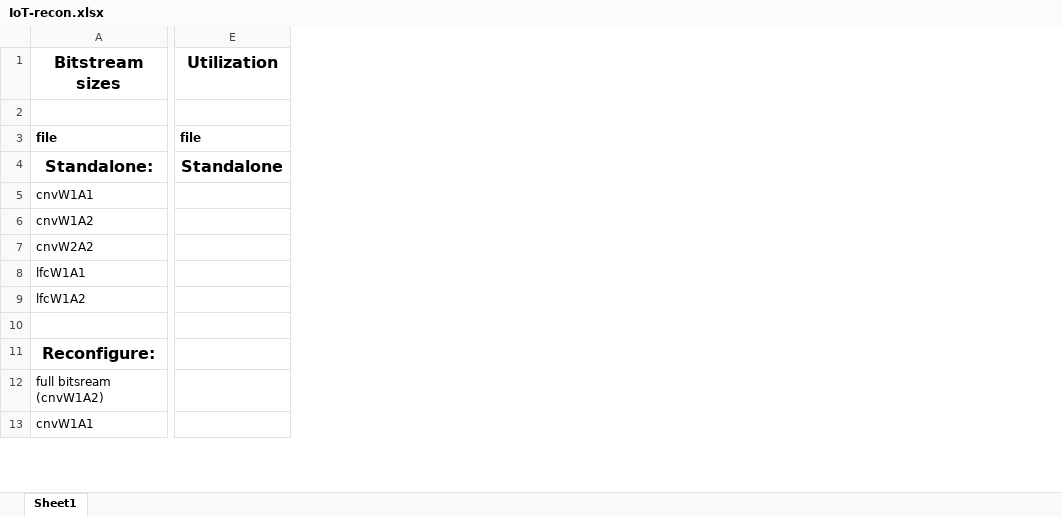
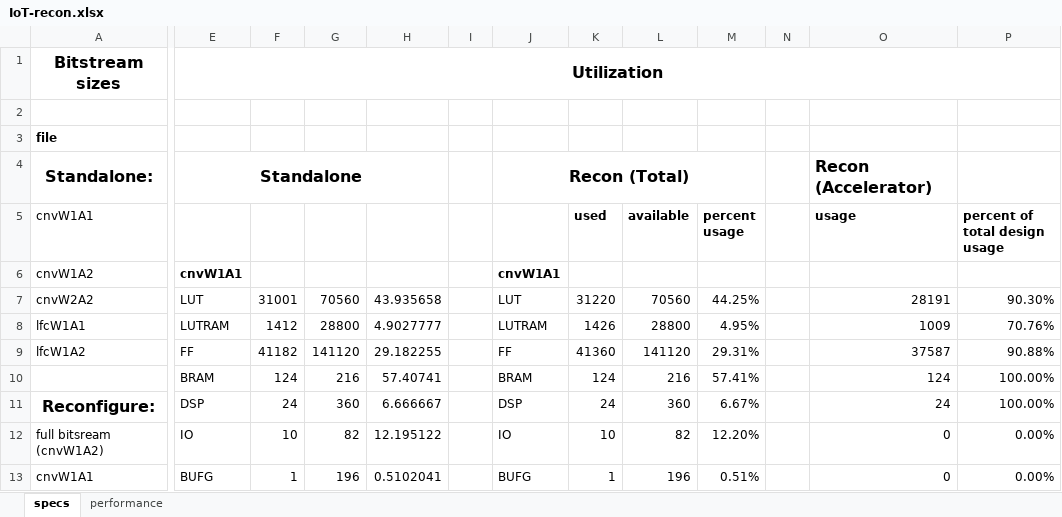
Before and after one commit to gilamonsterz/IoT-Recon, an Excel workbook: IoT-recon.xlsx, sheet specs, drawn as a sheet; only a part is shown, gaps mark what is left out; values as stored, in another font and other column widths than the file's, no borders; removed rows and columns are numbered as before the commit, all else as after; rows hold the shown columns only; the diff covers the shown part only; the diff names each change by its address in the sheet, - before the commit and + after, or states it on an @@ line.

Commit message:
spreadsheet updates

```diff
--- a/IoT-recon.xlsx (sheet specs)
+++ b/IoT-recon.xlsx (sheet specs)
-sheet tab: Sheet1
+sheet tab: specs
+sheet tab: performance
-column E, rows 1-4: Utilization |  | file | Standalone
+column E, rows 1-13: Utilization |  |  | Standalone |  | cnvW1A1 | LUT | LUTRAM | FF | BRAM | DSP | IO | BUFG
+column F, rows 7-13: 31001 | 1412 | 41182 | 124 | 24 | 10 | 1
+column G, rows 7-13: 70560 | 28800 | 141120 | 216 | 360 | 82 | 196
+column H, rows 7-13: 43.935658 | 4.9027777 | 29.182255 | 57.40741 | 6.666667 | 12.195122 | 0.5102041
+column I, empty
+column J, rows 4-13: Recon (Total) |  | cnvW1A1 | LUT | LUTRAM | FF | BRAM | DSP | IO | BUFG
+column K (used), rows 7-13: 31220 | 1426 | 41360 | 124 | 24 | 10 | 1
+column L (available), rows 7-13: 70560 | 28800 | 141120 | 216 | 360 | 82 | 196
+column M (percent usage), rows 7-13: 44.25% | 4.95% | 29.31% | 57.41% | 6.67% | 12.20% | 0.51%
+column N, empty
+column O (usage), row 4: Recon (Accelerator); rows 7-13: 28191 | 1009 | 37587 | 124 | 24 | 0 | 0
+column P (percent of total design usage), rows 7-13: 90.30% | 70.76% | 90.88% | 100.00% | 100.00% | 0.00% | 0.00%
-row 10: (empty)
+row 10:  | BRAM | 124 | 216 | 57.40741 |  | BRAM | 124 | 216 | 57.41% |  | 124 | 100.00%
```
Also changed, not shown: 20 added rows and 10 edited cells elsewhere in this sheet, 27 other files.
